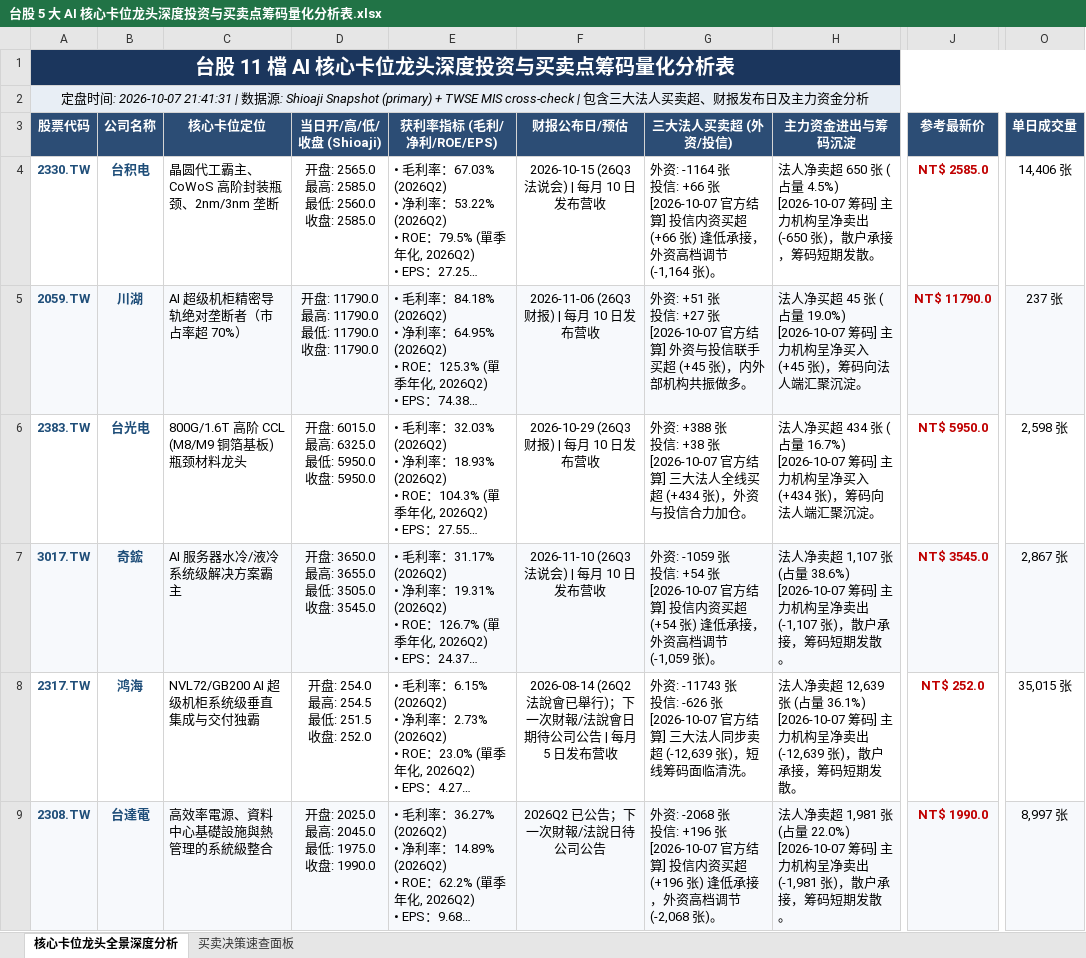
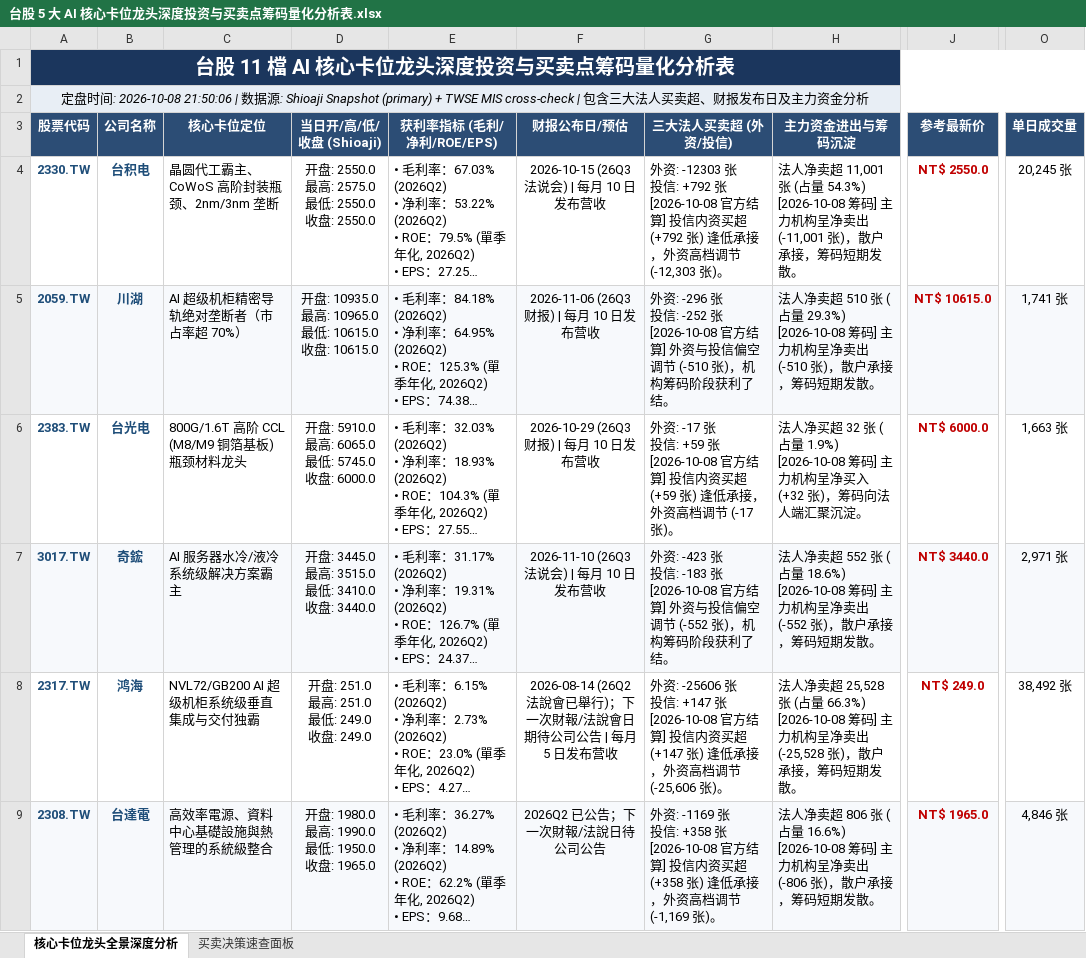
Before and after one commit to TonyTCFu/taiwan-stock-analysis, an Excel workbook: 台股 5 大 AI 核心卡位龙头深度投资与买卖点筹码量化分析表.xlsx, sheet 核心卡位龙头全景深度分析, drawn as a sheet; only a part is shown, gaps mark what is left out; long unchanged cells end in …; values as stored, in another font and other column widths than the file's, no borders; ↵ is a line break in a cell; the diff covers the shown part only; the diff names each change by its address in the sheet, - before the commit and + after, or states it on an @@ line.

```diff
--- a/台股 5 大 AI 核心卡位龙头深度投资与买卖点筹码量化分析表.xlsx (sheet 核心卡位龙头全景深度分析)
+++ b/台股 5 大 AI 核心卡位龙头深度投资与买卖点筹码量化分析表.xlsx (sheet 核心卡位龙头全景深度分析)
-A2 (股票代码): …间: 2026-10-07 21:41:31 | 数…
+A2 (股票代码): …间: 2026-10-08 21:50:06 | 数…
-D4 (当日开/高/低/收盘 (Shioaji)): 开盘: 2565.0 ↵ 最高: 2585.0 ↵ 最低: 2560.0 ↵ 收盘: 2585.0
+D4 (当日开/高/低/收盘 (Shioaji)): 开盘: 2550.0 ↵ 最高: 2575.0 ↵ 最低: 2550.0 ↵ 收盘: 2550.0
-G4 (三大法人买卖超 (外资/投信)): 外资: -1164 张 ↵ 投信: +66 张 ↵ [2026-10-07 官方结算] 投信内资买超 (+66 张) 逢低承接，外资高档调节 (-1,164 张)。
+G4 (三大法人买卖超 (外资/投信)): 外资: -12303 张 ↵ 投信: +792 张 ↵ [2026-10-08 官方结算] 投信内资买超 (+792 张) 逢低承接，外资高档调节 (-12,303 张)。
-H4 (主力资金进出与筹码沉淀): …净卖超 650 张 (占量 4.5%) ↵ [2026-10-07 筹码] 主力机构呈净卖出 (-650 张)，散…
+H4 (主力资金进出与筹码沉淀): …净卖超 11,001 张 (占量 54.3%) ↵ [2026-10-08 筹码] 主力机构呈净卖出 (-11,001 张)，散…
-J4 (参考最新价): NT$ 2585.0
+J4 (参考最新价): NT$ 2550.0
-O4 (单日成交量): 14,406 张
+O4 (单日成交量): 20,245 张
-D5 (当日开/高/低/收盘 (Shioaji)): …盘: 11790.0 ↵ 最高: 11790.0 ↵ 最低: 11790.0 ↵ 收盘: 11790.0
+D5 (当日开/高/低/收盘 (Shioaji)): …盘: 10935.0 ↵ 最高: 10965.0 ↵ 最低: 10615.0 ↵ 收盘: 10615.0
-G5 (三大法人买卖超 (外资/投信)): 外资: +51 张 ↵ 投信: +27 张 ↵ [2026-10-07 官方结算] 外资与投信联手买超 (+45 张)，内外部机构共振做多。
+G5 (三大法人买卖超 (外资/投信)): 外资: -296 张 ↵ 投信: -252 张 ↵ [2026-10-08 官方结算] 外资与投信偏空调节 (-510 张)，机构筹码阶段获利了结。
-H5 (主力资金进出与筹码沉淀): 法人净买超 45 张 (占量 19.0%) ↵ [2026-10-07 筹码] 主力机构呈净买入 (+45 张)，筹码向法人端汇聚沉淀。
+H5 (主力资金进出与筹码沉淀): 法人净卖超 510 张 (占量 29.3%) ↵ [2026-10-08 筹码] 主力机构呈净卖出 (-510 张)，散户承接，筹码短期发散。
-J5 (参考最新价): NT$ 11790.0
+J5 (参考最新价): NT$ 10615.0
-O5 (单日成交量): 237 张
+O5 (单日成交量): 1,741 张
-D6 (当日开/高/低/收盘 (Shioaji)): 开盘: 6015.0 ↵ 最高: 6325.0 ↵ 最低: 5950.0 ↵ 收盘: 5950.0
+D6 (当日开/高/低/收盘 (Shioaji)): 开盘: 5910.0 ↵ 最高: 6065.0 ↵ 最低: 5745.0 ↵ 收盘: 6000.0
-G6 (三大法人买卖超 (外资/投信)): 外资: +388 张 ↵ 投信: +38 张 ↵ [2026-10-07 官方结算] 三大法人全线买超 (+434 张)，外资与投信合力加仓。
+G6 (三大法人买卖超 (外资/投信)): 外资: -17 张 ↵ 投信: +59 张 ↵ [2026-10-08 官方结算] 投信内资买超 (+59 张) 逢低承接，外资高档调节 (-17 张)。
-H6 (主力资金进出与筹码沉淀): …净买超 434 张 (占量 16.7%) ↵ [2026-10-07 筹码] 主力机构呈净买入 (+434 张)，筹…
+H6 (主力资金进出与筹码沉淀): …净买超 32 张 (占量 1.9%) ↵ [2026-10-08 筹码] 主力机构呈净买入 (+32 张)，筹…
-J6 (参考最新价): NT$ 5950.0
+J6 (参考最新价): NT$ 6000.0
-O6 (单日成交量): 2,598 张
+O6 (单日成交量): 1,663 张
-D7 (当日开/高/低/收盘 (Shioaji)): 开盘: 3650.0 ↵ 最高: 3655.0 ↵ 最低: 3505.0 ↵ 收盘: 3545.0
+D7 (当日开/高/低/收盘 (Shioaji)): 开盘: 3445.0 ↵ 最高: 3515.0 ↵ 最低: 3410.0 ↵ 收盘: 3440.0
-G7 (三大法人买卖超 (外资/投信)): 外资: -1059 张 ↵ 投信: +54 张 ↵ [2026-10-07 官方结算] 投信内资买超 (+54 张) 逢低承接，外资高档调节 (-1,059 张)。
+G7 (三大法人买卖超 (外资/投信)): 外资: -423 张 ↵ 投信: -183 张 ↵ [2026-10-08 官方结算] 外资与投信偏空调节 (-552 张)，机构筹码阶段获利了结。
-H7 (主力资金进出与筹码沉淀): …净卖超 1,107 张 (占量 38.6%) ↵ [2026-10-07 筹码] 主力机构呈净卖出 (-1,107 张)，散…
+H7 (主力资金进出与筹码沉淀): …净卖超 552 张 (占量 18.6%) ↵ [2026-10-08 筹码] 主力机构呈净卖出 (-552 张)，散…
-J7 (参考最新价): NT$ 3545.0
+J7 (参考最新价): NT$ 3440.0
-O7 (单日成交量): 2,867 张
+O7 (单日成交量): 2,971 张
-D8 (当日开/高/低/收盘 (Shioaji)): 开盘: 254.0 ↵ 最高: 254.5 ↵ 最低: 251.5 ↵ 收盘: 252.0
+D8 (当日开/高/低/收盘 (Shioaji)): 开盘: 251.0 ↵ 最高: 251.0 ↵ 最低: 249.0 ↵ 收盘: 249.0
-G8 (三大法人买卖超 (外资/投信)): 外资: -11743 张 ↵ 投信: -626 张 ↵ [2026-10-07 官方结算] 三大法人同步卖超 (-12,639 张)，短线筹码面临清洗。
+G8 (三大法人买卖超 (外资/投信)): 外资: -25606 张 ↵ 投信: +147 张 ↵ [2026-10-08 官方结算] 投信内资买超 (+147 张) 逢低承接，外资高档调节 (-25,606 张)。
-H8 (主力资金进出与筹码沉淀): …净卖超 12,639 张 (占量 36.1%) ↵ [2026-10-07 筹码] 主力机构呈净卖出 (-12,639 张)，散…
+H8 (主力资金进出与筹码沉淀): …净卖超 25,528 张 (占量 66.3%) ↵ [2026-10-08 筹码] 主力机构呈净卖出 (-25,528 张)，散…
-J8 (参考最新价): NT$ 252.0
+J8 (参考最新价): NT$ 249.0
-O8 (单日成交量): 35,015 张
+O8 (单日成交量): 38,492 张
-D9 (当日开/高/低/收盘 (Shioaji)): 开盘: 2025.0 ↵ 最高: 2045.0 ↵ 最低: 1975.0 ↵ 收盘: 1990.0
+D9 (当日开/高/低/收盘 (Shioaji)): 开盘: 1980.0 ↵ 最高: 1990.0 ↵ 最低: 1950.0 ↵ 收盘: 1965.0
-G9 (三大法人买卖超 (外资/投信)): 外资: -2068 张 ↵ 投信: +196 张 ↵ [2026-10-07 官方结算] 投信内资买超 (+196 张) 逢低承接，外资高档调节 (-2,068 张)。
+G9 (三大法人买卖超 (外资/投信)): 外资: -1169 张 ↵ 投信: +358 张 ↵ [2026-10-08 官方结算] 投信内资买超 (+358 张) 逢低承接，外资高档调节 (-1,169 张)。
-H9 (主力资金进出与筹码沉淀): …净卖超 1,981 张 (占量 22.0%) ↵ [2026-10-07 筹码] 主力机构呈净卖出 (-1,981 张)，散…
+H9 (主力资金进出与筹码沉淀): …净卖超 806 张 (占量 16.6%) ↵ [2026-10-08 筹码] 主力机构呈净卖出 (-806 张)，散…
-J9 (参考最新价): NT$ 1990.0
+J9 (参考最新价): NT$ 1965.0
-O9 (单日成交量): 8,997 张
+O9 (单日成交量): 4,846 张
```
Also changed, not shown: 25 edited cells elsewhere in this sheet, sheet 买卖决策速查面板, 1 other file.
